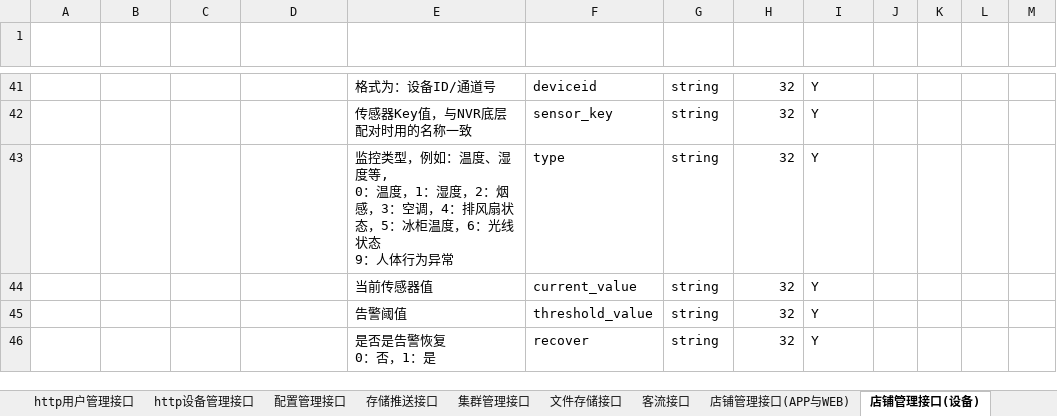
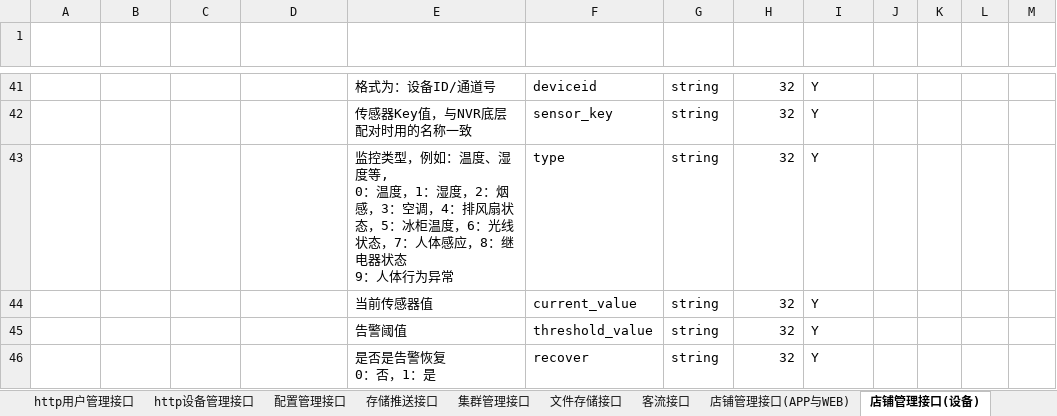
Before and after one commit to GSIL-Monitor/aicode, an Excel workbook: script/http_cmd.xlsx, sheet 店铺管理接口(设备), drawn as a sheet; only a part is shown, gaps mark what is left out; values as stored, in another font and other column widths than the file's, no borders; table styles not drawn; ↵ is a line break in a cell; the diff names each change by its address in the sheet, - before the commit and + after, or states it on an @@ line.

```diff
--- a/script/http_cmd.xlsx (sheet 店铺管理接口(设备))
+++ b/script/http_cmd.xlsx (sheet 店铺管理接口(设备))
-E43 (返回报文（成功）): …光线状态 ↵ 9：人…
+E43 (返回报文（成功）): …光线状态，7：人体感应，8：继电器状态 ↵ 9：人…
```
Also changed, not shown: sheet 店铺管理接口(APP与WEB), 10 other files.
